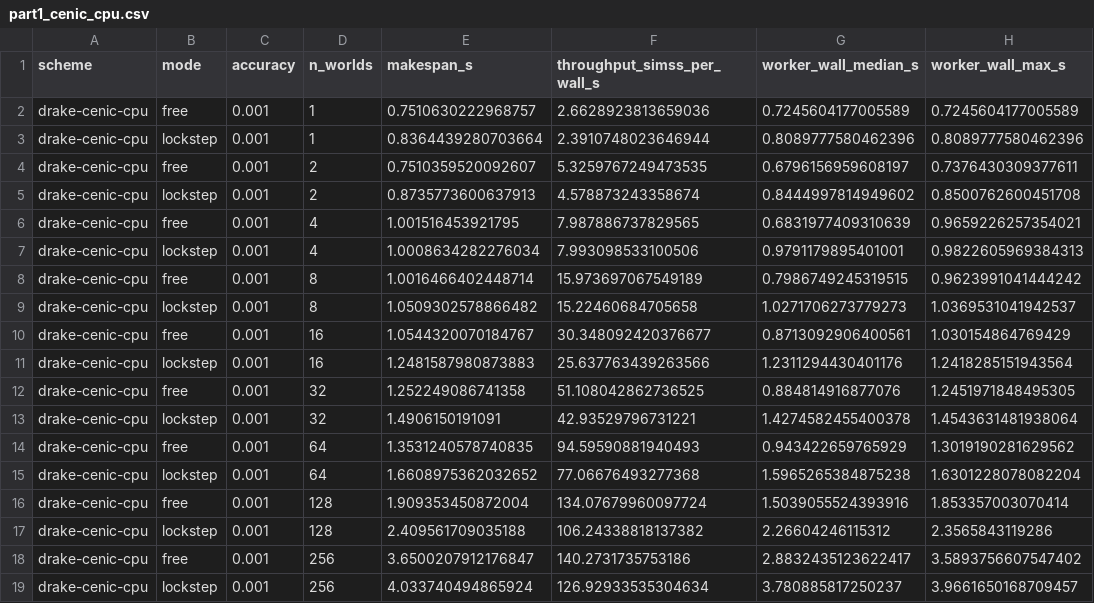
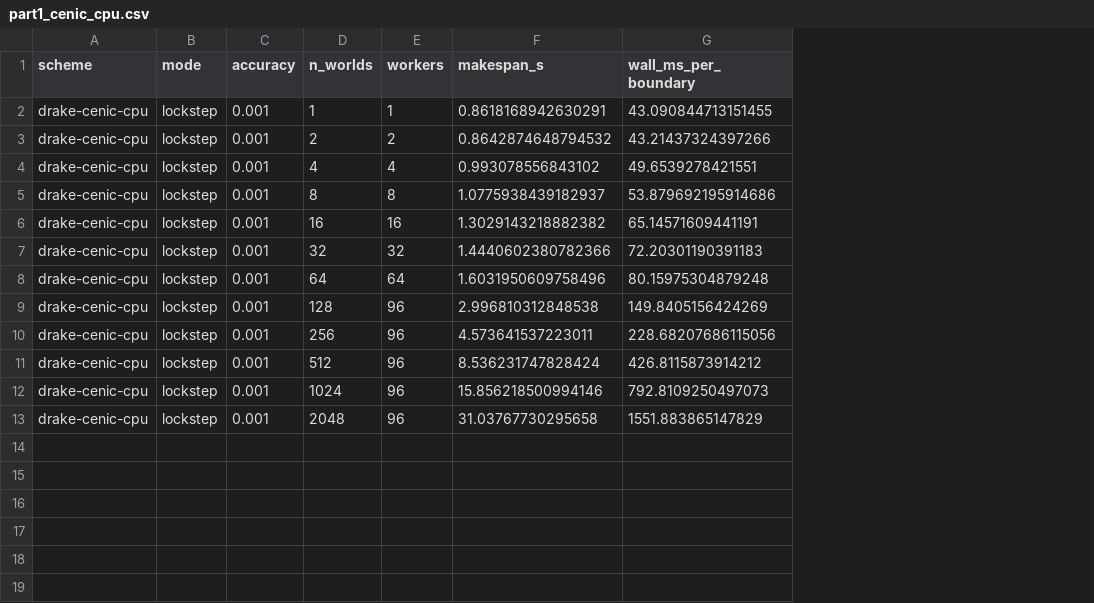
Before and after one commit to mardigiorgio/icra2027, a CSV file: part1/bench/results/part1_cenic_cpu.csv, drawn as a sheet; removed rows and columns are numbered as before the commit, all else as after; the diff names each change by its address in the sheet, - before the commit and + after, or states it on an @@ line.

Commit message:
Exp 4: sequential CPU fallback, wall-per-boundary metric
Per-core world hosting (one shared diagram per worker, ~1 MB contexts)
replaces one-process-per-world: worlds beyond the core count run
sequentially, so the memory wall was a harness artifact and N runs to
2048 on the CPU. Metric unified with Experiment 3: wall time per 100 ms
control boundary.

```diff
--- a/part1/bench/results/part1_cenic_cpu.csv
+++ b/part1/bench/results/part1_cenic_cpu.csv
+column E (workers), rows 2-11: 1 | 2 | 4 | 8 | 16 | 32 | 64 | 96 | 96 | 96
-column F (throughput_simss_per_wall_s), row 3: 2.3910748023646944; row 5: 4.578873243358674; row 7: 7.993098533100506; row 9: 15.22460684705658; row 11: 25.637763439263566; row 13: 42.93529796731221; row 15: 77.06676493277368; rows 17-19: 106.24338818137382 | 140.2731735753186 | 126.92933535304634
-column G (worker_wall_median_s), row 3: 0.8089777580462396; row 5: 0.8444997814949602; row 7: 0.9791179895401001; row 9: 1.0271706273779273; row 11: 1.2311294430401176; row 13: 1.4274582455400378; row 15: 1.5965265384875238; rows 17-19: 2.26604246115312 | 2.8832435123622417 | 3.780885817250237
-column H (worker_wall_max_s), row 3: 0.8089777580462396; row 5: 0.8500762600451708; row 7: 0.9822605969384313; row 9: 1.0369531041942537; row 11: 1.2418285151943564; row 13: 1.4543631481938064; row 15: 1.6301228078082204; rows 17-19: 2.3565843119286 | 3.5893756607547402 | 3.9661650168709457
+column G (wall_ms_per_boundary), rows 2-11: 43.090844713151455 | 43.21437324397266 | 49.6539278421551 | 53.879692195914686 | 65.14571609441191 | 72.20301190391183 | 80.15975304879248 | 149.8405156424269 | 228.68207686115056 | 426.8115873914212
-row 2: drake-cenic-cpu | free | 0.001 | 1 | 0.7510630222968757 | 2.6628923813659036 | 0.7245604177005589 | 0.7245604177005589
-F2 (makespan_s): 0.8364439280703664
+F2 (makespan_s): 0.8618168942630291
-row 4: drake-cenic-cpu | free | 0.001 | 2 | 0.7510359520092607 | 5.3259767249473535 | 0.6796156959608197 | 0.7376430309377611
-F3 (makespan_s): 0.8735773600637913
+F3 (makespan_s): 0.8642874648794532
-row 6: drake-cenic-cpu | free | 0.001 | 4 | 1.001516453921795 | 7.987886737829565 | 0.6831977409310639 | 0.9659226257354021
-F4 (makespan_s): 1.0008634282276034
+F4 (makespan_s): 0.993078556843102
-row 8: drake-cenic-cpu | free | 0.001 | 8 | 1.0016466402448714 | 15.973697067549189 | 0.7986749245319515 | 0.9623991041444242
-F5 (makespan_s): 1.0509302578866482
+F5 (makespan_s): 1.0775938439182937
-row 10: drake-cenic-cpu | free | 0.001 | 16 | 1.0544320070184767 | 30.348092420376677 | 0.8713092906400561 | 1.030154864769429
-F6 (makespan_s): 1.2481587980873883
+F6 (makespan_s): 1.3029143218882382
-row 12: drake-cenic-cpu | free | 0.001 | 32 | 1.252249086741358 | 51.108042862736525 | 0.884814916877076 | 1.2451971848495305
-F7 (makespan_s): 1.4906150191091
+F7 (makespan_s): 1.4440602380782366
-row 14: drake-cenic-cpu | free | 0.001 | 64 | 1.3531240578740835 | 94.59590881940493 | 0.943422659765929 | 1.3019190281629562
-F8 (makespan_s): 1.6608975362032652
+F8 (makespan_s): 1.6031950609758496
-row 16: drake-cenic-cpu | free | 0.001 | 128 | 1.909353450872004 | 134.07679960097724 | 1.5039055524393916 | 1.853357003070414
-F9 (makespan_s): 2.409561709035188
+F9 (makespan_s): 2.996810312848538
-B10 (mode): free
+B10 (mode): lockstep
-F10 (makespan_s): 3.6500207912176847
+F10 (makespan_s): 4.573641537223011
-D11 (n_worlds): 256
+D11 (n_worlds): 512
-F11 (makespan_s): 4.033740494865924
+F11 (makespan_s): 8.536231747828424
+row 12: drake-cenic-cpu | lockstep | 0.001 | 1024 | 96 | 15.856218500994146 | 792.8109250497073
+row 13: drake-cenic-cpu | lockstep | 0.001 | 2048 | 96 | 31.03767730295658 | 1551.883865147829
```
Also changed, not shown: 5 other files.
